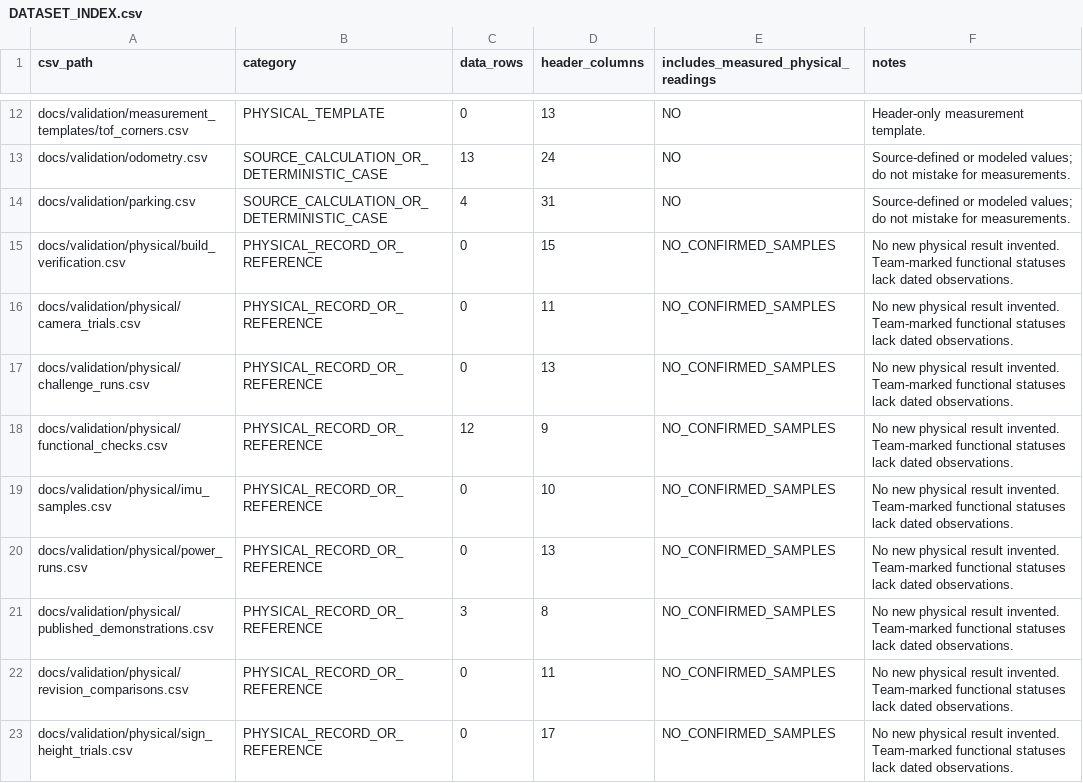
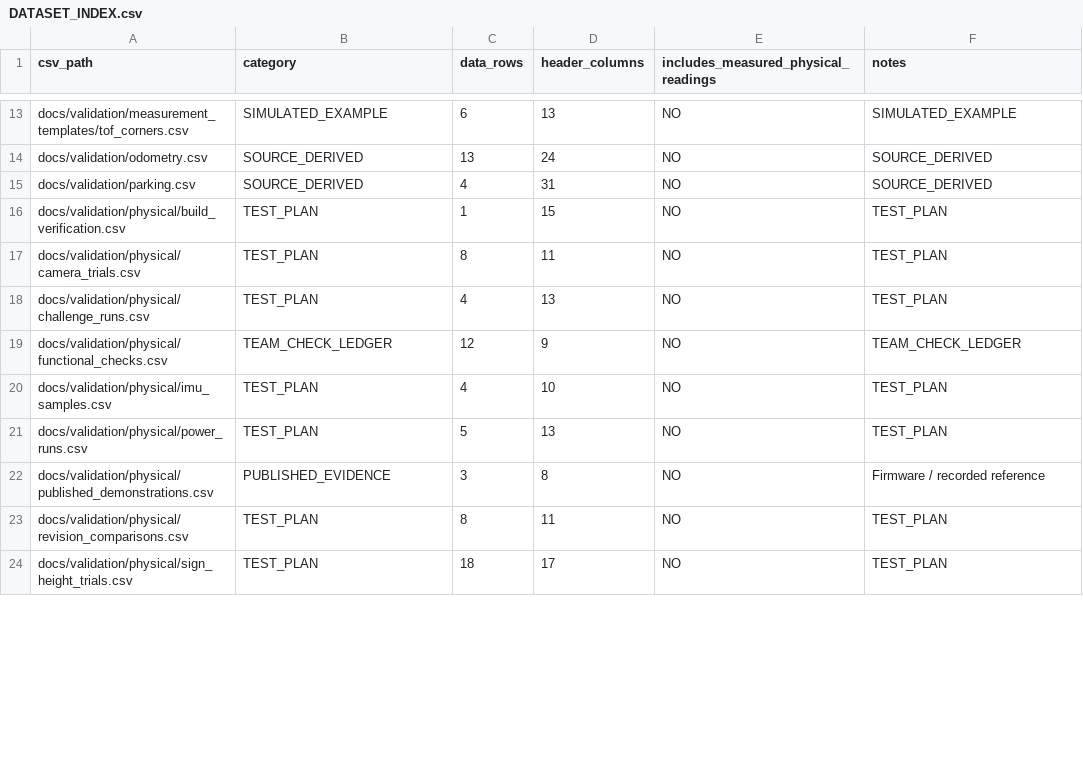
Before and after one commit to andreipopescufilimon/WRO2026_Future_Engineers, a CSV file: docs/validation/DATASET_INDEX.csv, drawn as a sheet; only a part is shown, gaps mark what is left out; addresses are those after the commit; the diff covers the shown part only; the diff names each change by its address in the sheet, - before the commit and + after, or states it on an @@ line.

```diff
--- a/docs/validation/DATASET_INDEX.csv
+++ b/docs/validation/DATASET_INDEX.csv
-B13 (category): PHYSICAL_TEMPLATE
+B13 (category): SIMULATED_EXAMPLE
-C13 (data_rows): 0
+C13 (data_rows): 6
-F13 (notes): Header-only measurement template.
+F13 (notes): SIMULATED_EXAMPLE
-B14:B15 (category): SOURCE_CALCULATION_OR_DETERMINISTIC_CASE
+B14:B15 (category): SOURCE_DERIVED
-F14:F15 (notes): Source-defined or modeled values; do not mistake for measurements.
+F14:F15 (notes): SOURCE_DERIVED
-B16:B18 (category): PHYSICAL_RECORD_OR_REFERENCE
+B16:B18 (category): TEST_PLAN
-C16 (data_rows): 0
+C16 (data_rows): 1
-E16:E24: NO_CONFIRMED_SAMPLES
+E16:E24: NO
-F16:F18 (notes): No new physical result invented. Team-marked functional statuses lack dated observations.
+F16:F18 (notes): TEST_PLAN
-C17 (data_rows): 0
+C17 (data_rows): 8
-C18 (data_rows): 0
+C18 (data_rows): 4
-B19 (category): PHYSICAL_RECORD_OR_REFERENCE
+B19 (category): TEAM_CHECK_LEDGER
-F19 (notes): No new physical result invented. Team-marked functional statuses lack dated observations.
+F19 (notes): TEAM_CHECK_LEDGER
-B20:B21 (category): PHYSICAL_RECORD_OR_REFERENCE
+B20:B21 (category): TEST_PLAN
-C20 (data_rows): 0
+C20 (data_rows): 4
-F20:F21 (notes): No new physical result invented. Team-marked functional statuses lack dated observations.
+F20:F21 (notes): TEST_PLAN
-C21 (data_rows): 0
+C21 (data_rows): 5
-B22 (category): PHYSICAL_RECORD_OR_REFERENCE
+B22 (category): PUBLISHED_EVIDENCE
-F22 (notes): No new physical result invented. Team-marked functional statuses lack dated observations.
+F22 (notes): Firmware / recorded reference
-B23:B24 (category): PHYSICAL_RECORD_OR_REFERENCE
+B23:B24 (category): TEST_PLAN
-C23 (data_rows): 0
+C23 (data_rows): 8
-F23:F24 (notes): No new physical result invented. Team-marked functional statuses lack dated observations.
+F23:F24 (notes): TEST_PLAN
-C24 (data_rows): 0
+C24 (data_rows): 18
```
Also changed, not shown: 1 added row and 69 edited cells elsewhere in this file, docs/validation/measurement_templates/full_runs.csv, docs/validation/physical/functional_checks.csv, 27 other files.
